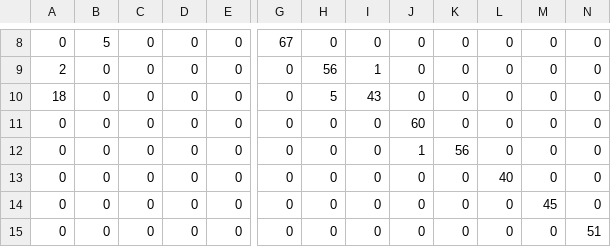
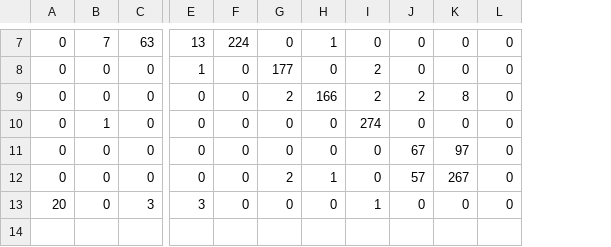
Before and after one commit to H-Allen/HackTheBurgh, a CSV file: batfpga/confusion_matrix.csv, drawn as a sheet; only a part is shown, gaps mark what is left out; removed rows and columns are numbered as before the commit, all else as after; rows hold the shown columns only; the diff covers the shown part only; the diff names each change by its address in the sheet, - before the commit and + after, or states it on an @@ line.

```diff
--- a/batfpga/confusion_matrix.csv
+++ b/batfpga/confusion_matrix.csv
-column D, row 8: 0; rows 11-15: all 0
-column E, row 8: 0; rows 11-15: all 0
-column K, row 8: 0; rows 11-15: 0 | 56 | 0 | 0 | 0
+column K, rows 7-12: 0 | 0 | 8 | 0 | 97 | 267
-B7: 5
+B7: 7
-C7: 0
+C7: 63
-E7: 67
+E7: 13
-F7: 0
+F7: 224
-H7: 0
+H7: 1
-row 9: 2 | 0 | 0 | 0 | 0 | 0 | 56 | 1 | 0 | 0 | 0 | 0 | 0
-row 10: 18 | 0 | 0 | 0 | 0 | 0 | 5 | 43 | 0 | 0 | 0 | 0 | 0
-E8: 0
+E8: 1
-G8: 0
+G8: 177
-H8: 60
+H8: 0
-I8:I9: 0
+I8:I9: 2
-G9: 0
+G9: 2
-H9: 1
+H9: 166
-J9: 0
+J9: 2
-B10: 0
+B10: 1
-I10: 40
+I10: 274
-J11: 45
+J11: 67
-G12: 0
+G12: 2
-H12: 0
+H12: 1
-J12: 0
+J12: 57
-L12: 51
+L12: 0
+row 13: 20 | 0 | 3 | 3 | 0 | 0 | 0 | 1 | 0 | 0 | 0
```
Also changed, not shown: 1 added row, 2 removed rows and 22 edited cells elsewhere in this file, 22 other files.
